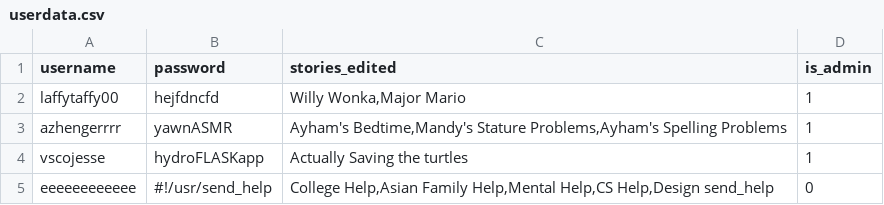
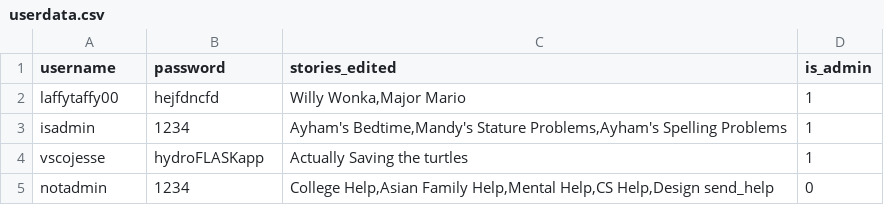
Before and after one commit to ahmedksultan/p00, a CSV file: data/userdata.csv, drawn as a sheet.

```diff
--- a/data/userdata.csv
+++ b/data/userdata.csv
@@ -2,4 +2,4 @@ username,password,stories_edited,is_admin
 laffytaffy00,hejfdncfd,"Willy Wonka,Major Mario",1
-azhengerrrr,yawnASMR,"Ayham's Bedtime,Mandy's Stature Problems,Ayham's Spelling Problems",1
+isadmin,1234,"Ayham's Bedtime,Mandy's Stature Problems,Ayham's Spelling Problems",1
 vscojesse,hydroFLASKapp,Actually Saving the turtles,1
-eeeeeeeeeeee,#!/usr/send_help,"College Help,Asian Family Help,Mental Help,CS Help,Design send_help",0
+notadmin,1234,"College Help,Asian Family Help,Mental Help,CS Help,Design send_help",0
```
Also changed, not shown: data/editdata.csv, 2 other files.
